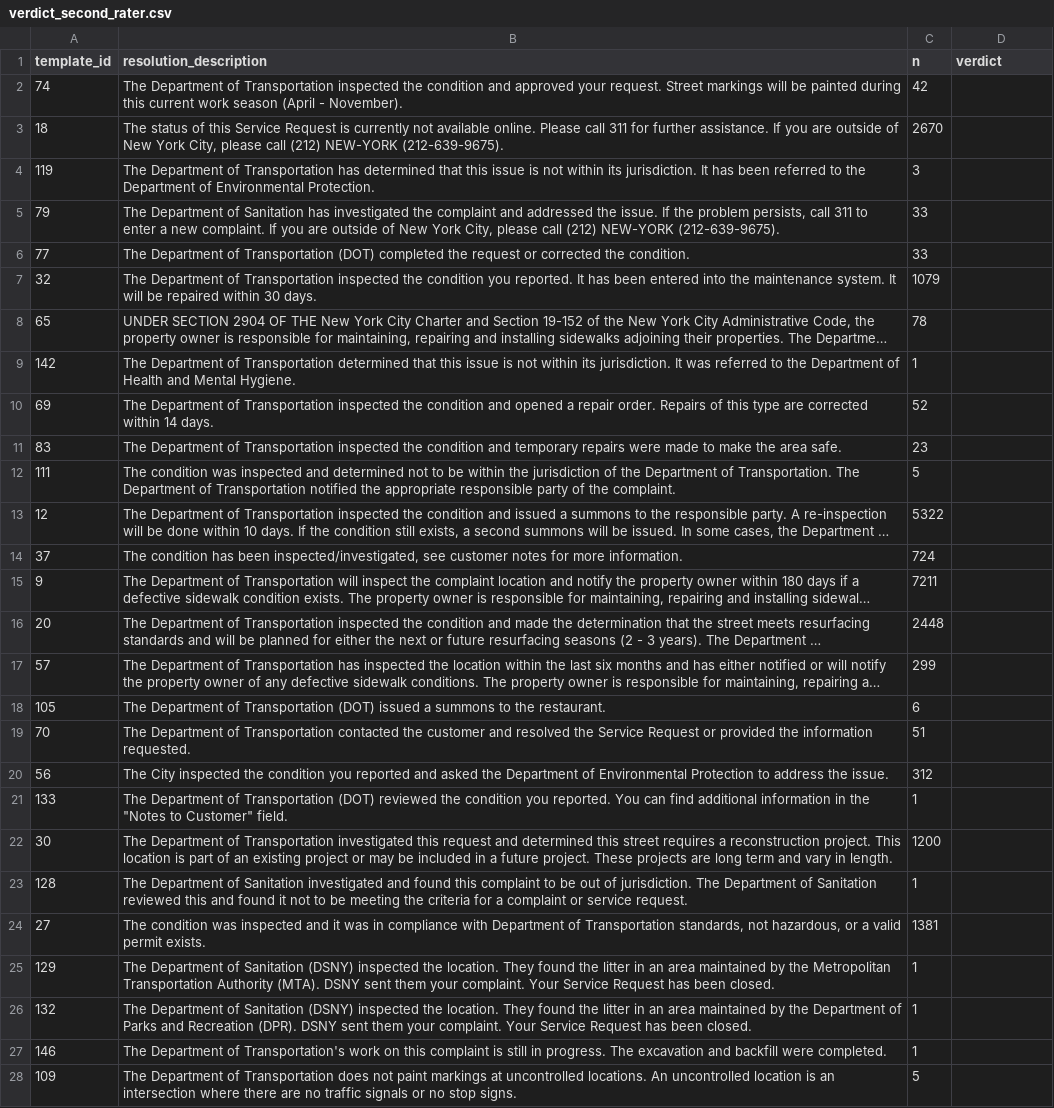
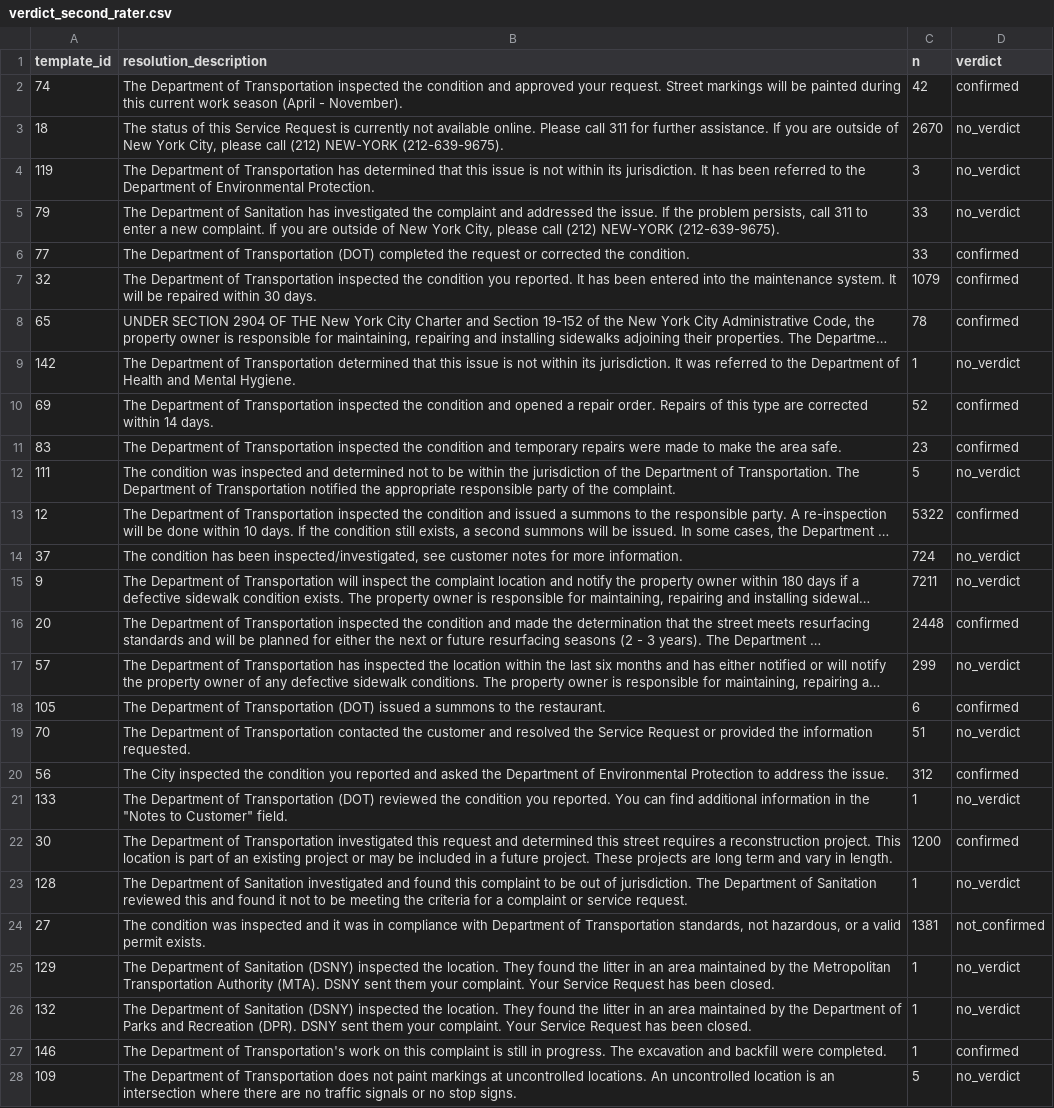
Before and after one commit to raruhan6-ops/CiviNLP-Triage, a CSV file: paper/verdict_second_rater.csv, drawn as a sheet; only a part is shown; long unchanged cells end in …; the diff covers the shown part only; the diff names each change by its address in the sheet, - before the commit and + after, or states it on an @@ line.

```diff
--- a/paper/verdict_second_rater.csv
+++ b/paper/verdict_second_rater.csv
-D2 (verdict): (empty)
+D2 (verdict): confirmed
-D3:D5 (verdict): (empty)
+D3:D5 (verdict): no_verdict
-D6:D8 (verdict): (empty)
+D6:D8 (verdict): confirmed
-D9 (verdict): (empty)
+D9 (verdict): no_verdict
-D10:D11 (verdict): (empty)
+D10:D11 (verdict): confirmed
-D12 (verdict): (empty)
+D12 (verdict): no_verdict
-D13 (verdict): (empty)
+D13 (verdict): confirmed
-D14:D15 (verdict): (empty)
+D14:D15 (verdict): no_verdict
-D16 (verdict): (empty)
+D16 (verdict): confirmed
-D17 (verdict): (empty)
+D17 (verdict): no_verdict
-D18 (verdict): (empty)
+D18 (verdict): confirmed
-D19 (verdict): (empty)
+D19 (verdict): no_verdict
-D20 (verdict): (empty)
+D20 (verdict): confirmed
-D21 (verdict): (empty)
+D21 (verdict): no_verdict
-D22 (verdict): (empty)
+D22 (verdict): confirmed
-D23 (verdict): (empty)
+D23 (verdict): no_verdict
-D24 (verdict): (empty)
+D24 (verdict): not_confirmed
-D25:D26 (verdict): (empty)
+D25:D26 (verdict): no_verdict
-D27 (verdict): (empty)
+D27 (verdict): confirmed
-D28 (verdict): (empty)
+D28 (verdict): no_verdict
```
Also changed, not shown: 123 edited cells elsewhere in this file, 1 other file.
